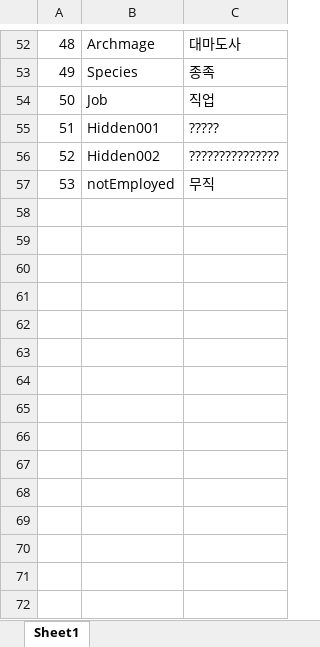
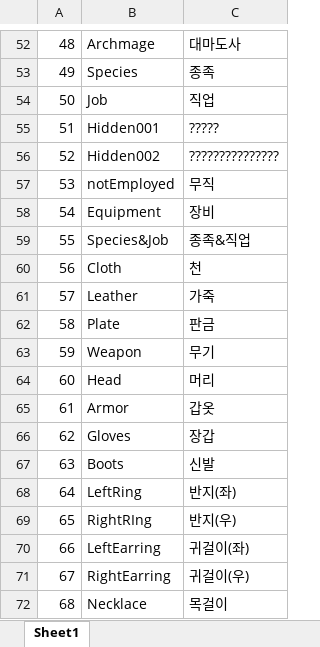
Before and after one commit to NDDYLYS/260226morpg, an Excel workbook: morpg/morpg/Assets/TableData/Table_Text.xlsx, sheet Sheet1, drawn as a sheet; only a part is shown, gaps mark what is left out; values as stored, in another font and other column widths than the file's, no borders; the diff names each change by its address in the sheet, - before the commit and + after, or states it on an @@ line.

```diff
--- a/morpg/morpg/Assets/TableData/Table_Text.xlsx (sheet Sheet1)
+++ b/morpg/morpg/Assets/TableData/Table_Text.xlsx (sheet Sheet1)
+row 58: 54 | Equipment | 장비
+row 59: 55 | Species&Job | 종족&직업
+row 60: 56 | Cloth | 천
+row 61: 57 | Leather | 가죽
+row 62: 58 | Plate | 판금
+row 63: 59 | Weapon | 무기
+row 64: 60 | Head | 머리
+row 65: 61 | Armor | 갑옷
+row 66: 62 | Gloves | 장갑
+row 67: 63 | Boots | 신발
+row 68: 64 | LeftRing | 반지(좌)
+row 69: 65 | RightRIng | 반지(우)
+row 70: 66 | LeftEarring | 귀걸이(좌)
+row 71: 67 | RightEarring | 귀걸이(우)
+row 72: 68 | Necklace | 목걸이
```
Also changed, not shown: 4 other files.
